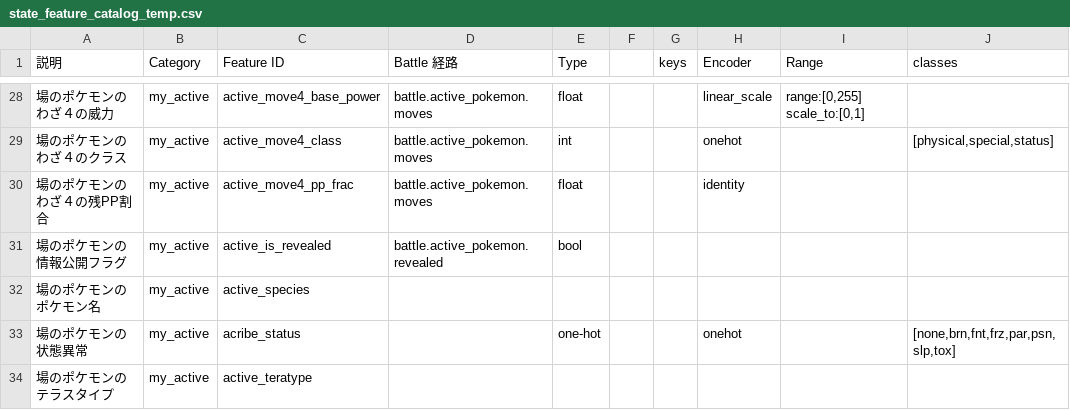
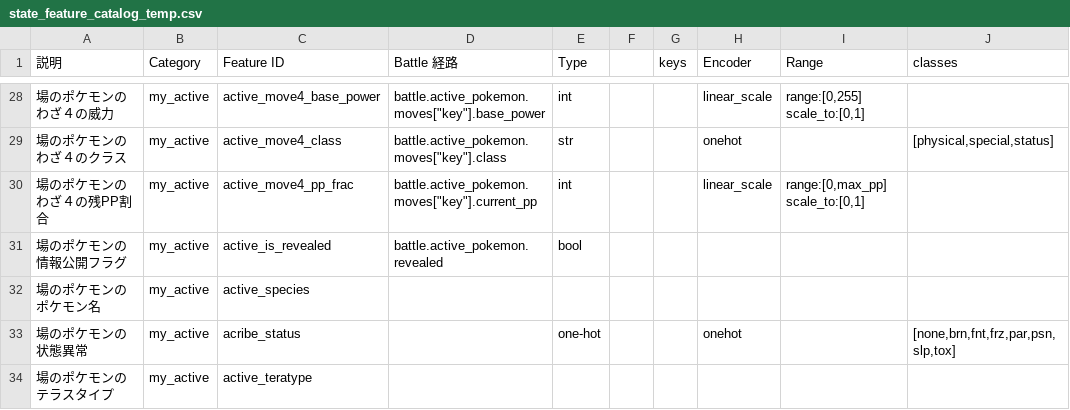
Before and after one commit to TKG1005/Maple, a CSV file: data/state_feature_catalog_temp.csv, drawn as a sheet; only a part is shown, gaps mark what is left out; the diff covers the shown part only; the diff names each change by its address in the sheet, - before the commit and + after, or states it on an @@ line.

```diff
--- a/data/state_feature_catalog_temp.csv
+++ b/data/state_feature_catalog_temp.csv
-D28 (Battle 経路): battle.active_pokemon.moves
+D28 (Battle 経路): battle.active_pokemon.moves["key"].base_power
-E28 (Type): float
+E28 (Type): int
-D29 (Battle 経路): battle.active_pokemon.moves
+D29 (Battle 経路): battle.active_pokemon.moves["key"].class
-E29 (Type): int
+E29 (Type): str
-D30 (Battle 経路): battle.active_pokemon.moves
+D30 (Battle 経路): battle.active_pokemon.moves["key"].current_pp
-E30 (Type): float
+E30 (Type): int
-H30 (Encoder): identity
+H30 (Encoder): linear_scale
-I30 (Range): (empty)
+I30 (Range): range:[0,max_pp] scale_to:[0,1]
```
Also changed, not shown: 1 added row and 115 edited cells elsewhere in this file, 5 other files.
